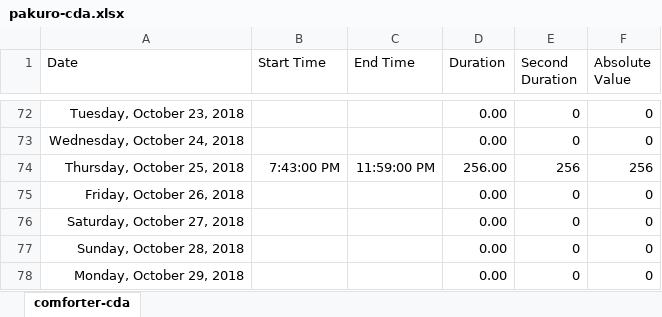
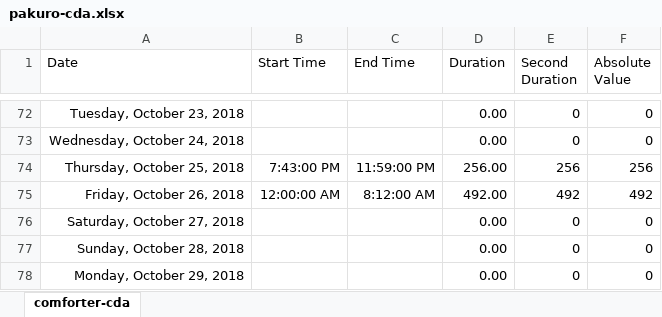
Before and after one commit to ArthurEzenwanne/power-supply, an Excel workbook: pakuro/pakuro-cda.xlsx, sheet comforter-cda, drawn as a sheet; only a part is shown, gaps mark what is left out; values as stored, in another font and other column widths than the file's, no borders; table styles not drawn; removed rows and columns are numbered as before the commit, all else as after; the diff names each change by its address in the sheet, - before the commit and + after, or states it on an @@ line.

Commit message:
Add daily power records

```diff
--- a/pakuro/pakuro-cda.xlsx (sheet comforter-cda)
+++ b/pakuro/pakuro-cda.xlsx (sheet comforter-cda)
-row 75: Friday, October 26, 2018 |  |  | 0.00 | 0 | 0
+row 75: Friday, October 26, 2018 | 12:00:00 AM | 8:12:00 AM | 492.00 | 492 | 492
```
